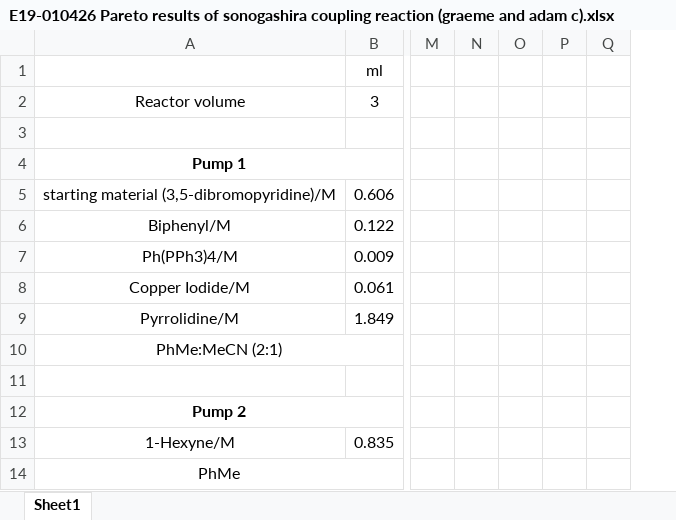
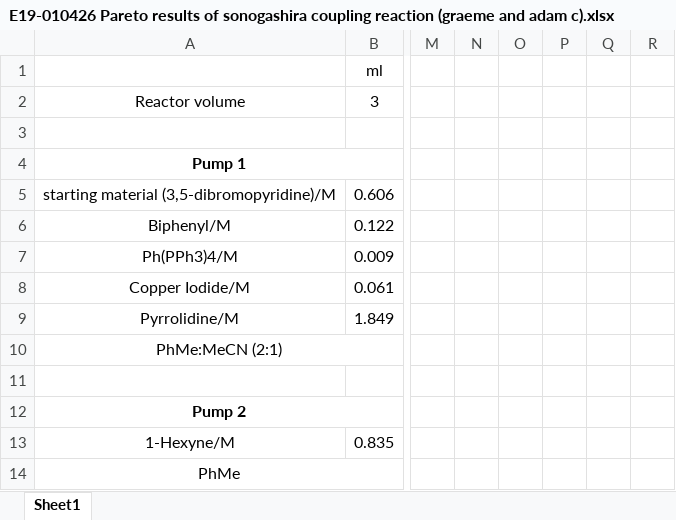
Before and after one commit to panos108/Parameter_Estimation_Tools, an Excel workbook: Sonogashira_data/E19-010426 Pareto results of sonogashira coupling reaction (graeme and adam c).xlsx, sheet Sheet1, drawn as a sheet; only a part is shown, gaps mark what is left out; values as stored, in another font and other column widths than the file's, no borders; conditional formats not drawn; the diff names each change by its address in the sheet, - before the commit and + after, or states it on an @@ line.

```diff
--- a/Sonogashira_data/E19-010426 Pareto results of sonogashira coupling reaction (graeme and adam c).xlsx (sheet Sheet1)
+++ b/Sonogashira_data/E19-010426 Pareto results of sonogashira coupling reaction (graeme and adam c).xlsx (sheet Sheet1)
+column R, empty
```
Also changed, not shown: 7 other files.
